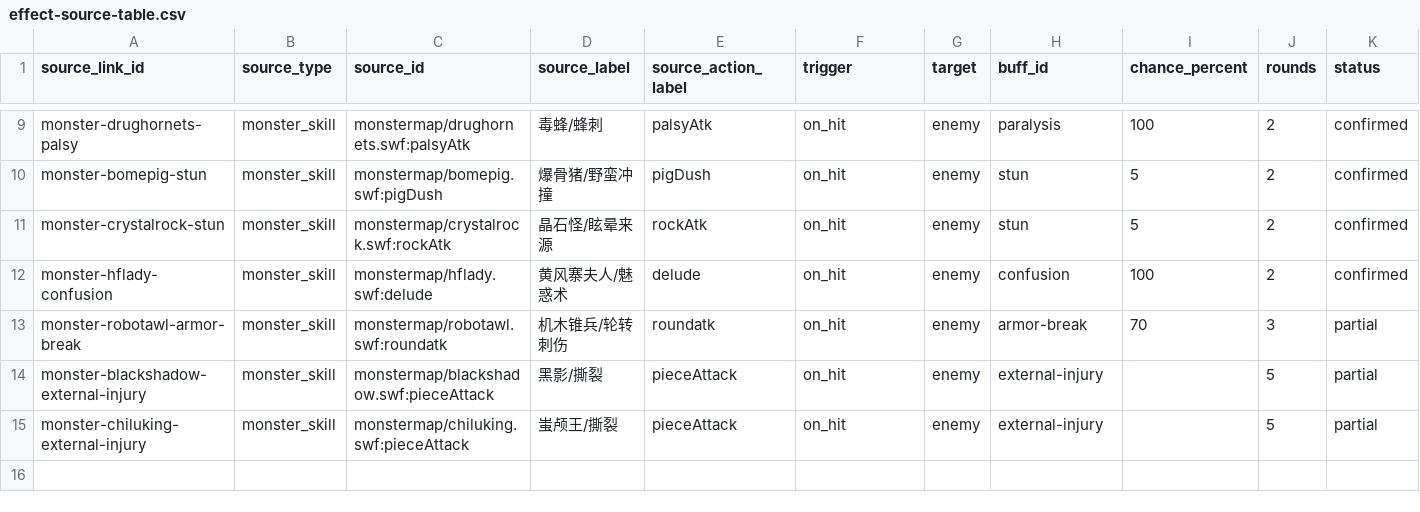
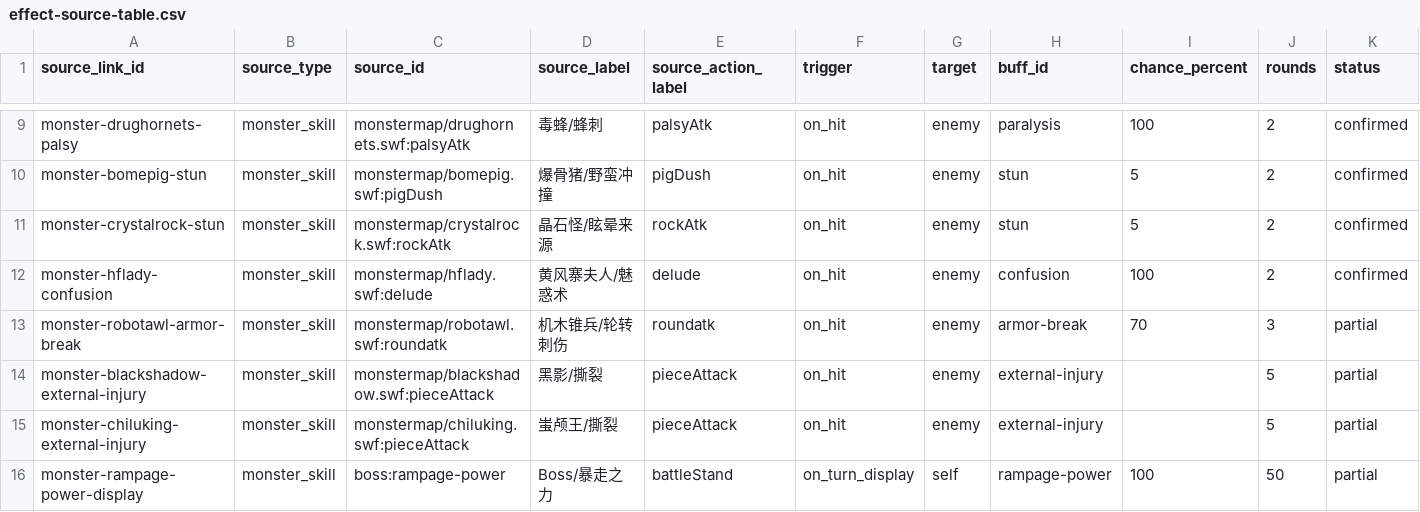
Before and after one commit to aiyouxiAAA/ai-server, a CSV file: internal/classicdata/source/effect-source-table.csv, drawn as a sheet; only a part is shown, gaps mark what is left out; rows hold the shown columns only; the diff names each change by its address in the sheet, - before the commit and + after, or states it on an @@ line.

```diff
--- a/internal/classicdata/source/effect-source-table.csv
+++ b/internal/classicdata/source/effect-source-table.csv
+row 16: monster-rampage-power-display | monster_skill | boss:rampage-power | Boss/暴走之力 | battleStand | on_turn_display | self | rampage-power | 100 | 50 | partial
```
Also changed, not shown: internal/classicdata/source/buff-table.csv, internal/classicdata/source/item-table.csv, 26 other files.
